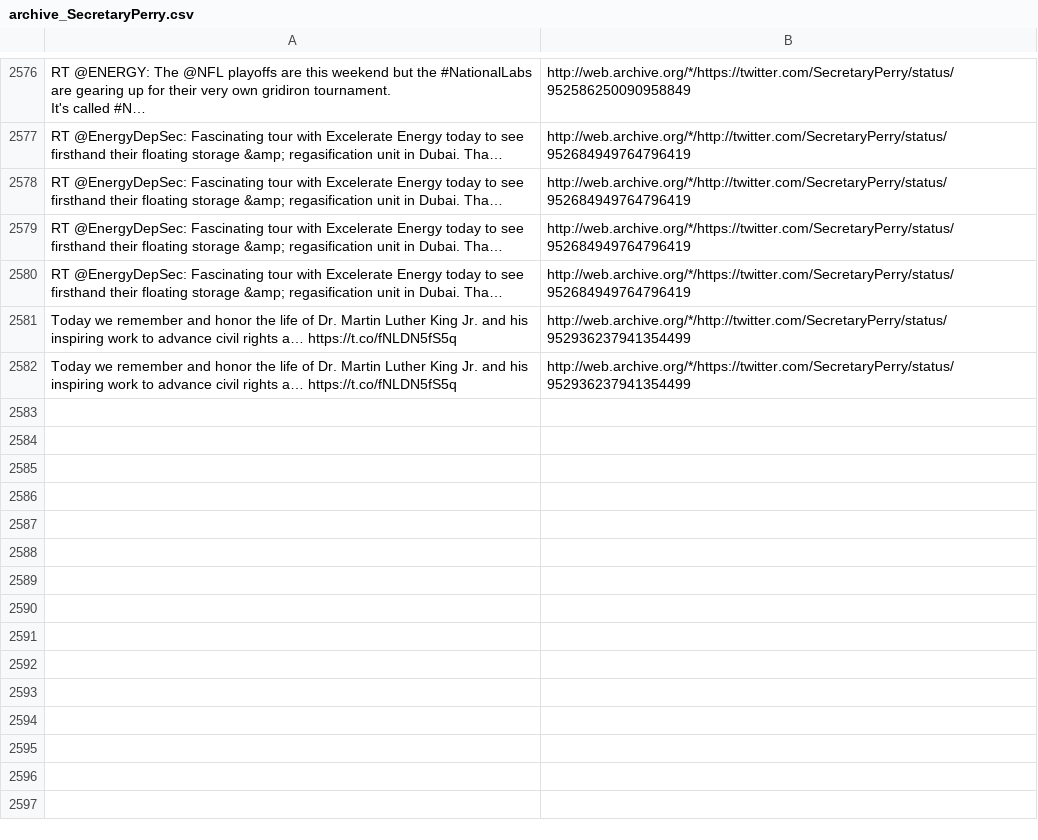
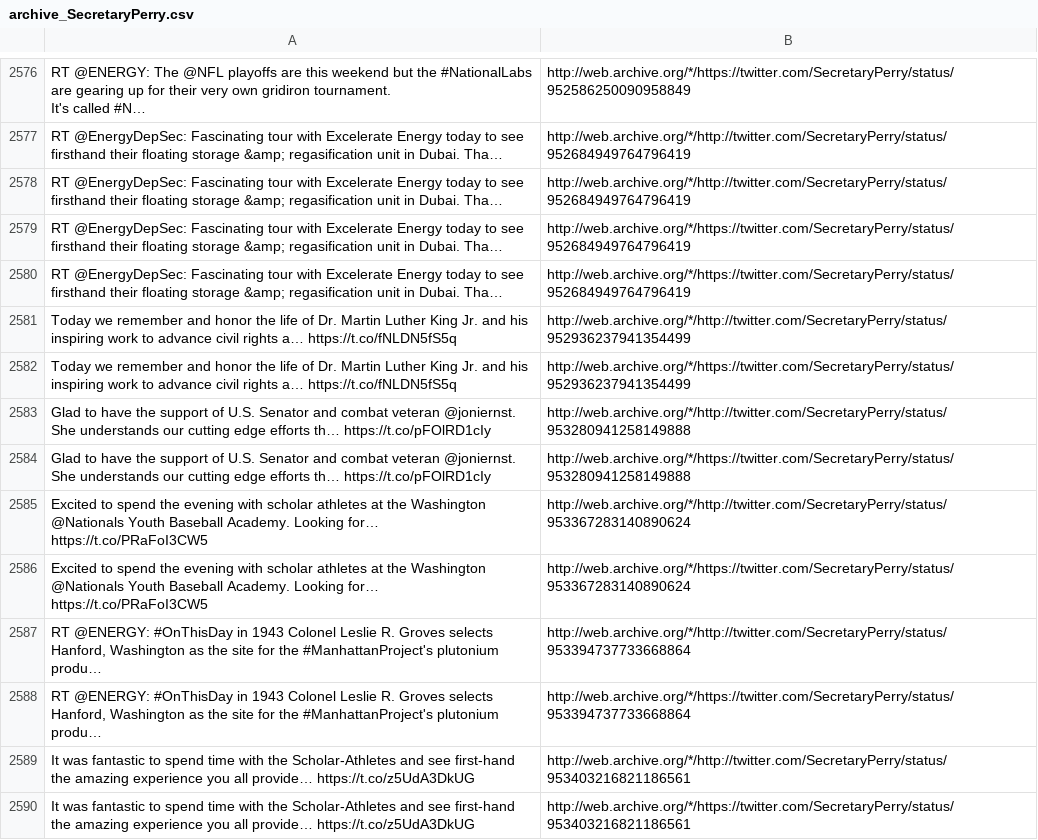
Before and after one commit to patrick-brian-mooney/archive-junta, a CSV file: data/archive_SecretaryPerry.csv, drawn as a sheet; only a part is shown, gaps mark what is left out.

```diff
--- a/data/archive_SecretaryPerry.csv
+++ b/data/archive_SecretaryPerry.csv
@@ -2960 +2960,9 @@ It's called #N…","http://web.archive.org/*/https://twitter.com/SecretaryPerry/
 "Today we remember and honor the life of Dr. Martin Luther King Jr. and his inspiring work to advance civil rights a… https://t.co/fNLDN5fS5q","http://web.archive.org/*/https://twitter.com/SecretaryPerry/status/952936237941354499"
+"Glad to have the support of U.S. Senator and combat veteran @joniernst. She understands our cutting edge efforts th… https://t.co/pFOlRD1cIy","http://web.archive.org/*/http://twitter.com/SecretaryPerry/status/953280941258149888"
+"Glad to have the support of U.S. Senator and combat veteran @joniernst. She understands our cutting edge efforts th… https://t.co/pFOlRD1cIy","http://web.archive.org/*/https://twitter.com/SecretaryPerry/status/953280941258149888"
+"Excited to spend the evening with scholar athletes at the Washington @Nationals Youth Baseball Academy. Looking for… https://t.co/PRaFoI3CW5","http://web.archive.org/*/http://twitter.com/SecretaryPerry/status/953367283140890624"
+"Excited to spend the evening with scholar athletes at the Washington @Nationals Youth Baseball Academy. Looking for… https://t.co/PRaFoI3CW5","http://web.archive.org/*/https://twitter.com/SecretaryPerry/status/953367283140890624"
+"RT @ENERGY: #OnThisDay in 1943 Colonel Leslie R. Groves selects Hanford, Washington as the site for the #ManhattanProject's plutonium produ…","http://web.archive.org/*/http://twitter.com/SecretaryPerry/status/953394737733668864"
+"RT @ENERGY: #OnThisDay in 1943 Colonel Leslie R. Groves selects Hanford, Washington as the site for the #ManhattanProject's plutonium produ…","http://web.archive.org/*/https://twitter.com/SecretaryPerry/status/953394737733668864"
+"It was fantastic to spend time with the Scholar-Athletes and see first-hand the amazing experience you all provide… https://t.co/z5UdA3DkUG","http://web.archive.org/*/http://twitter.com/SecretaryPerry/status/953403216821186561"
+"It was fantastic to spend time with the Scholar-Athletes and see first-hand the amazing experience you all provide… https://t.co/z5UdA3DkUG","http://web.archive.org/*/https://twitter.com/SecretaryPerry/status/953403216821186561"
```
Also changed, not shown: data/archive_PressSec.csv, data/archive_SBALinda.csv, 25 other files.
